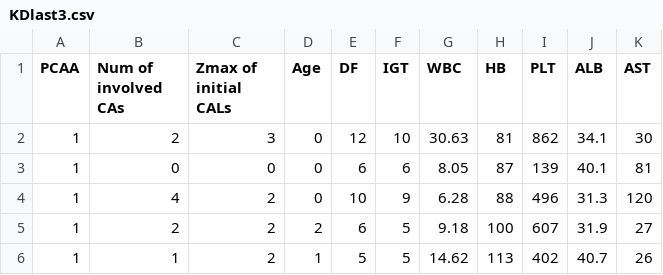
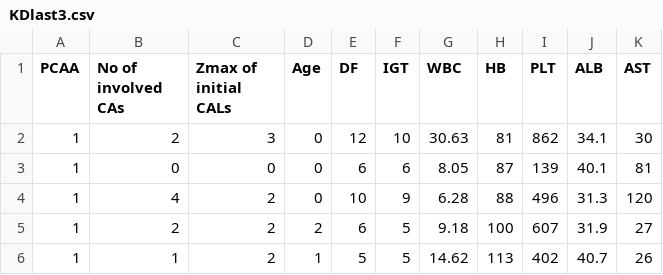
Before and after one commit to xyf19912015/myapp-flask, a CSV file: KDlast3.csv, drawn as a sheet; only a part is shown.

Commit message:
Update KDlast3.csv

```diff
--- a/KDlast3.csv
+++ b/KDlast3.csv
@@ -1,2 +1,2 @@
-PCAA,Num of involved CAs,Zmax of initial CALs,Age,DF,IGT,WBC,HB,PLT,ALB,AST
+PCAA,No of involved CAs,Zmax of initial CALs,Age,DF,IGT,WBC,HB,PLT,ALB,AST
 1,2,3,0,12,10,30.63,81,862,34.1,30
```
